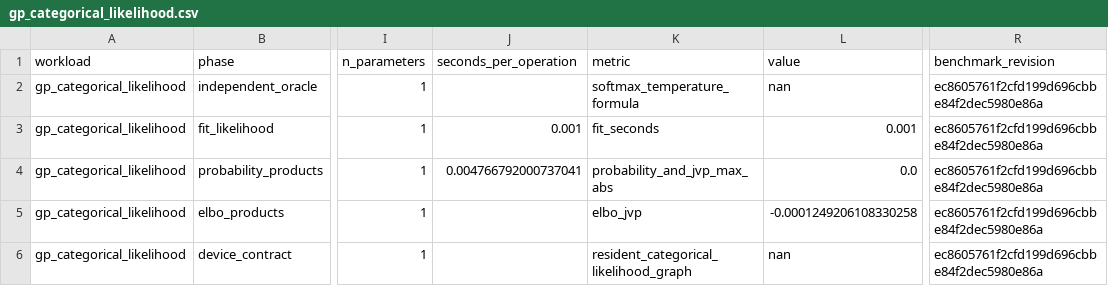
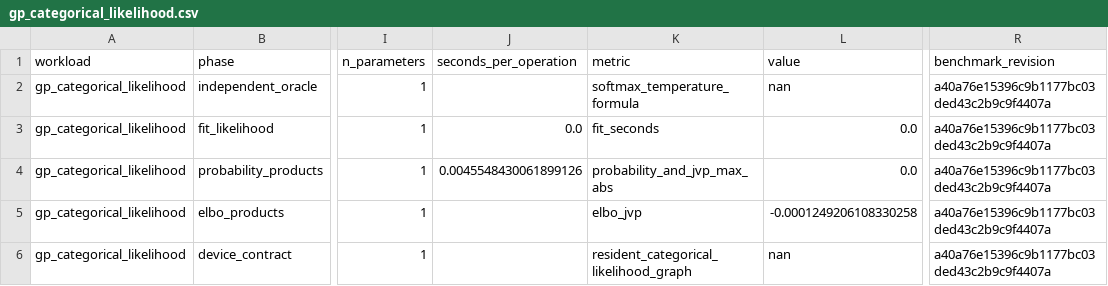
Before and after one commit to lazy-fortran/fortml-bench, a CSV file: results/gp_categorical_likelihood.csv, drawn as a sheet; only a part is shown, gaps mark what is left out; the diff names each change by its address in the sheet, - before the commit and + after, or states it on an @@ line.

Commit message:
bench: pin final benchmark head provenance

```diff
--- a/results/gp_categorical_likelihood.csv
+++ b/results/gp_categorical_likelihood.csv
-R2:R6 (benchmark_revision): ec8605761f2cfd199d696cbbe84f2dec5980e86a
+R2:R6 (benchmark_revision): a40a76e15396c9b1177bc03ded43c2b9c9f4407a
-J3 (seconds_per_operation): 0.001
+J3 (seconds_per_operation): 0.0
-L3 (value): 0.001
+L3 (value): 0.0
-J4 (seconds_per_operation): 0.004766792000737041
+J4 (seconds_per_operation): 0.0045548430061899126
```
Also changed, not shown: results/TREE_SHAP.csv, results/trainer_validation.csv.
